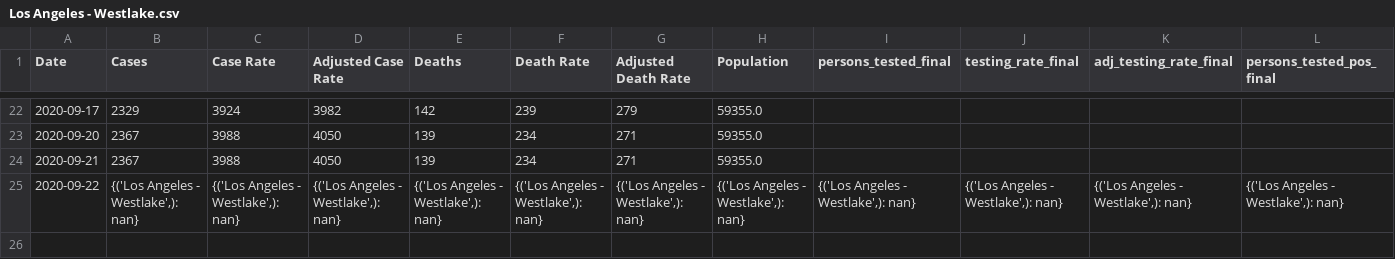
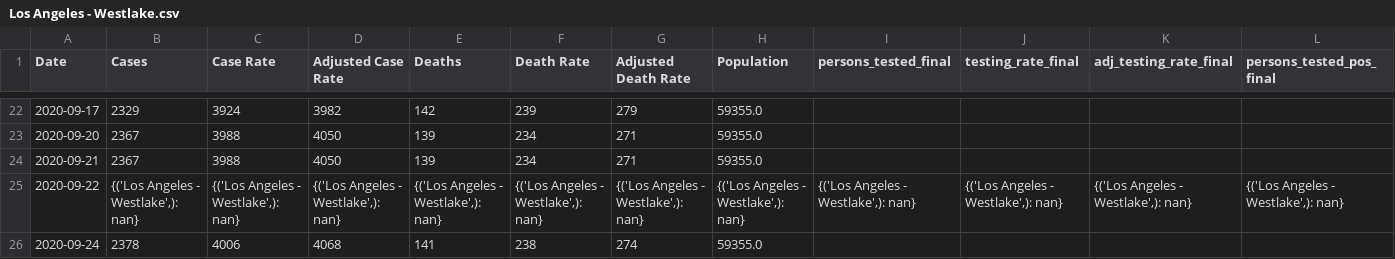
Before and after one commit to coreyclip/CovidDataCollector, a CSV file: data/parsed_data/Los Angeles - Westlake.csv, drawn as a sheet; only a part is shown, gaps mark what is left out; rows hold the shown columns only; the diff names each change by its address in the sheet, - before the commit and + after, or states it on an @@ line.

Commit message:
data pull

```diff
--- a/data/parsed_data/Los Angeles - Westlake.csv
+++ b/data/parsed_data/Los Angeles - Westlake.csv
+row 26: 2020-09-24 | 2378 | 4006 | 4068 | 141 | 238 | 274 | 59355.0
```
Also changed, not shown: data/parsed_data/City of Huntington Park.csv, data/parsed_data/City of Lynwood.csv, 15 other files.
